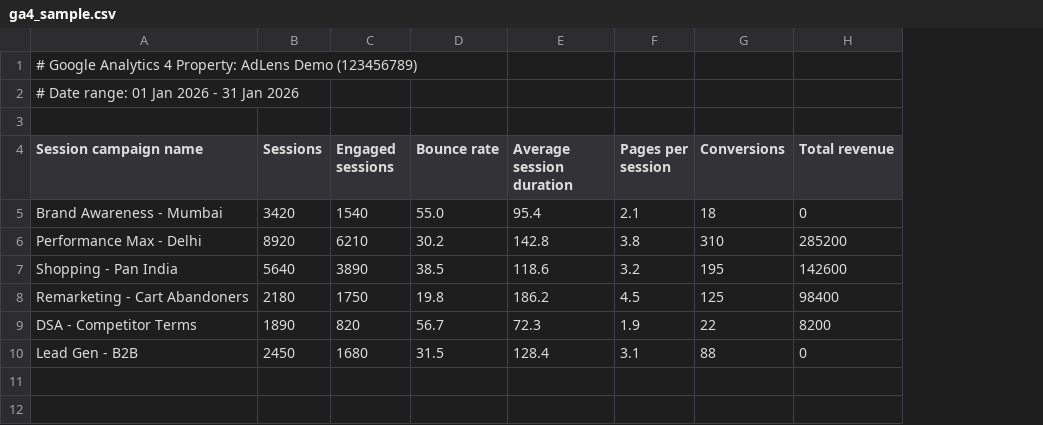
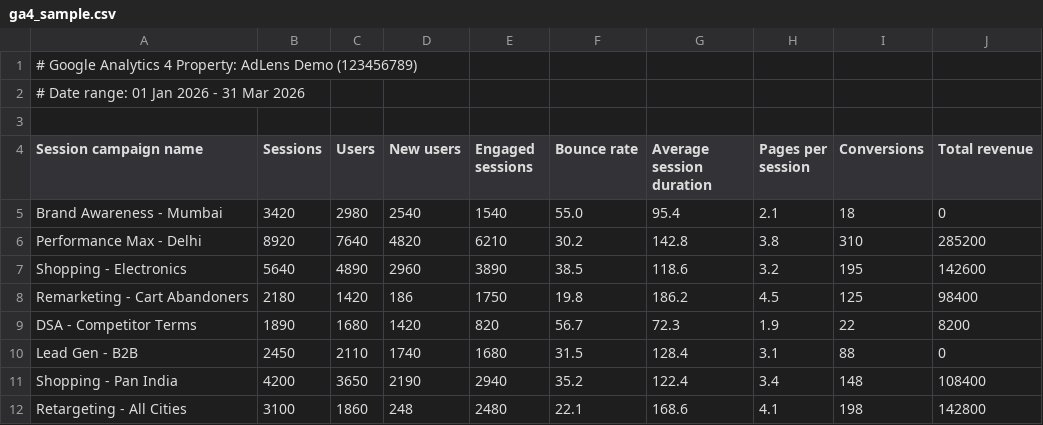
Before and after one commit to aimonk2025/ads-os, a CSV file: sample_data/ga4_sample.csv, drawn as a sheet; the diff names each change by its address in the sheet, - before the commit and + after, or states it on an @@ line.

```diff
--- a/sample_data/ga4_sample.csv
+++ b/sample_data/ga4_sample.csv
+column C (Users), rows 5-10: 2980 | 7640 | 4890 | 1420 | 1680 | 2110
+column D (New users), rows 5-10: 2540 | 4820 | 2960 | 186 | 1420 | 1740
-A2 (Session campaign name): # Date range: 01 Jan 2026 - 31 Jan 2026
+A2 (Session campaign name): # Date range: 01 Jan 2026 - 31 Mar 2026
-A7 (Session campaign name): Shopping - Pan India
+A7 (Session campaign name): Shopping - Electronics
+row 11: Shopping - Pan India | 4200 | 3650 | 2190 | 2940 | 35.2 | 122.4 | 3.4 | 148 | 108400
+row 12: Retargeting - All Cities | 3100 | 1860 | 248 | 2480 | 22.1 | 168.6 | 4.1 | 198 | 142800
```
Also changed, not shown: sample_data/meta_ads_prev.csv, sample_data/meta_ads_sample.csv, 8 other files.
